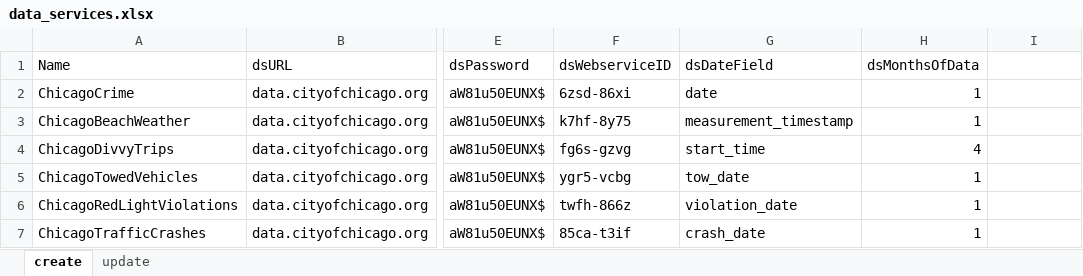
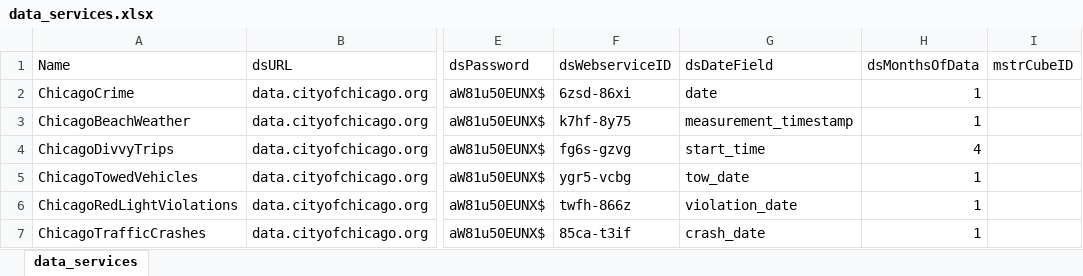
Before and after one commit to jmaddocks-microstrategy/dataservices, an Excel workbook: dataservices/data_services.xlsx, sheet data_services, drawn as a sheet; only a part is shown, gaps mark what is left out; values as stored, in another font and other column widths than the file's, no borders; the diff names each change by its address in the sheet, - before the commit and + after, or states it on an @@ line.

```diff
--- a/dataservices/data_services.xlsx (sheet data_services)
+++ b/dataservices/data_services.xlsx (sheet data_services)
-sheet tab: create
+sheet tab: data_services
-sheet tab: update
-I1: (empty)
+I1: mstrCubeID
```
Also changed, not shown: 10 other files.
